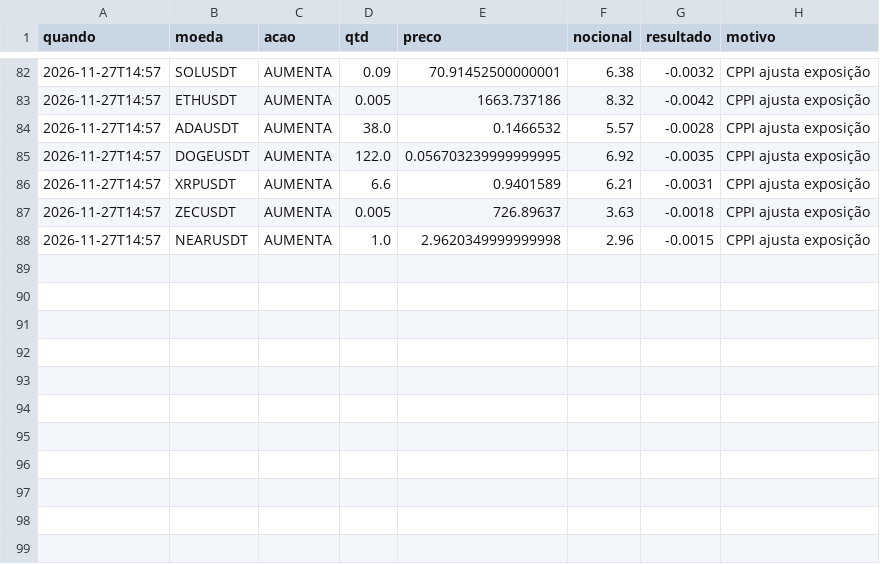
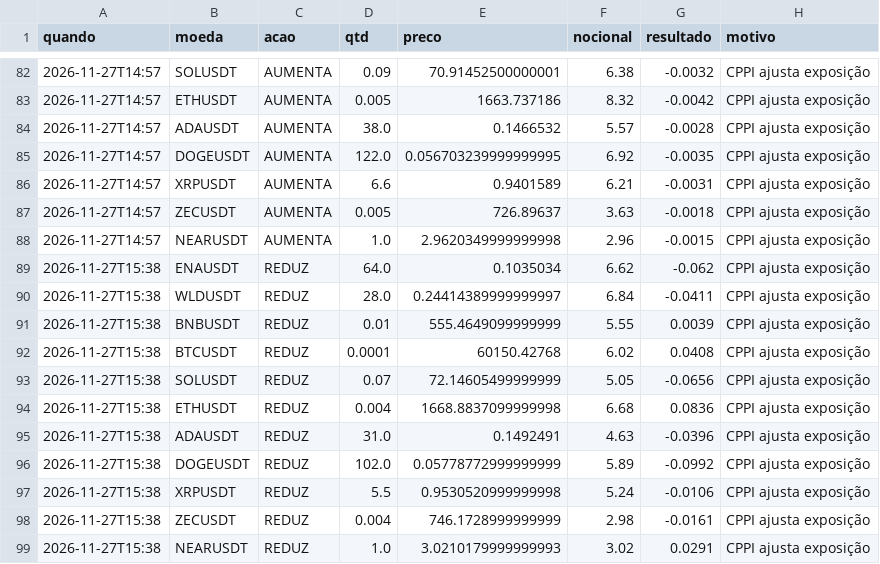
Before and after one commit to voideternaldubs-blip/trading-ia-mesa, a CSV file: data/foguete2_trades.csv, drawn as a sheet; only a part is shown, gaps mark what is left out.

```diff
--- a/data/foguete2_trades.csv
+++ b/data/foguete2_trades.csv
@@ -88 +88,12 @@ quando,moeda,acao,qtd,preco,nocional,resultado,motivo
 2026-11-27T14:57,NEARUSDT,AUMENTA,1.0,2.9620349999999998,2.96,-0.0015,CPPI ajusta exposição
+2026-11-27T15:38,ENAUSDT,REDUZ,64.0,0.1035034,6.62,-0.062,CPPI ajusta exposição
+2026-11-27T15:38,WLDUSDT,REDUZ,28.0,0.24414389999999997,6.84,-0.0411,CPPI ajusta exposição
+2026-11-27T15:38,BNBUSDT,REDUZ,0.01,555.4649099999999,5.55,0.0039,CPPI ajusta exposição
+2026-11-27T15:38,BTCUSDT,REDUZ,0.0001,60150.42768,6.02,0.0408,CPPI ajusta exposição
+2026-11-27T15:38,SOLUSDT,REDUZ,0.07,72.14605499999999,5.05,-0.0656,CPPI ajusta exposição
+2026-11-27T15:38,ETHUSDT,REDUZ,0.004,1668.8837099999998,6.68,0.0836,CPPI ajusta exposição
+2026-11-27T15:38,ADAUSDT,REDUZ,31.0,0.1492491,4.63,-0.0396,CPPI ajusta exposição
+2026-11-27T15:38,DOGEUSDT,REDUZ,102.0,0.05778772999999999,5.89,-0.0992,CPPI ajusta exposição
+2026-11-27T15:38,XRPUSDT,REDUZ,5.5,0.9530520999999998,5.24,-0.0106,CPPI ajusta exposição
+2026-11-27T15:38,ZECUSDT,REDUZ,0.004,746.1728999999999,2.98,-0.0161,CPPI ajusta exposição
+2026-11-27T15:38,NEARUSDT,REDUZ,1.0,3.0210179999999993,3.02,0.0291,CPPI ajusta exposição
```
Also changed, not shown: 9 other files.
